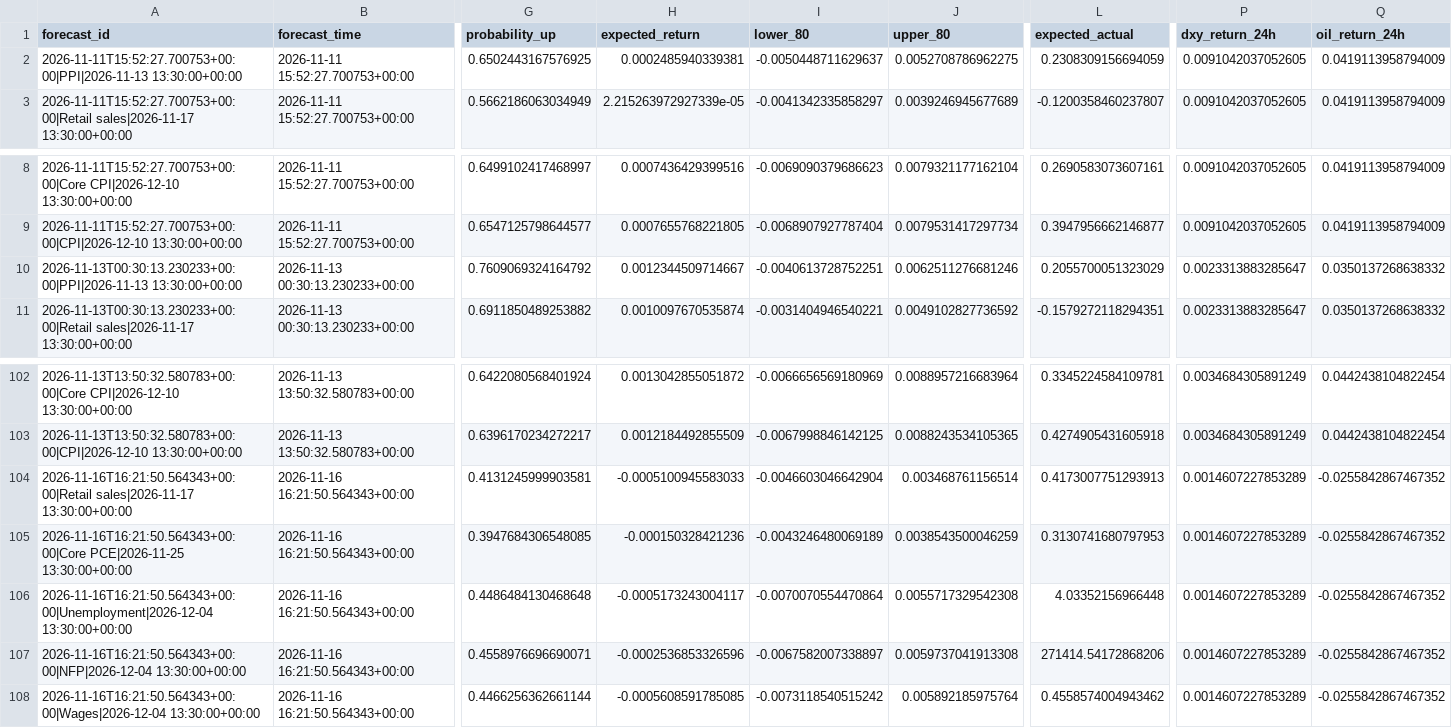
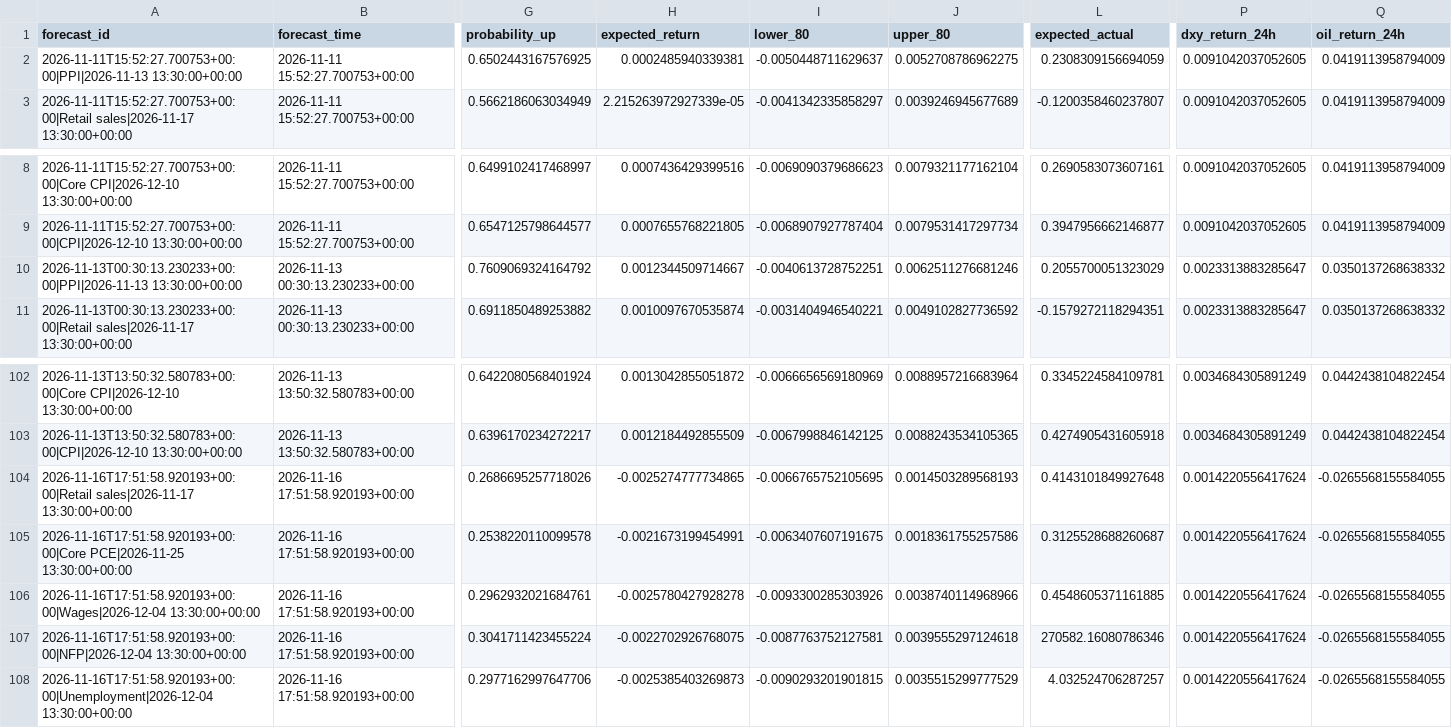
Before and after one commit to nkrabby/gold-news-model, a CSV file: outputs/forecast_log.csv, drawn as a sheet; only a part is shown, gaps mark what is left out; removed rows and columns are numbered as before the commit, all else as after; rows hold the shown columns only; the diff covers the shown part only; the diff names each change by its address in the sheet, - before the commit and + after, or states it on an @@ line.

```diff
--- a/outputs/forecast_log.csv
+++ b/outputs/forecast_log.csv
-A104 (forecast_id): 2026-11-16T16:21:50.564343+00:00|Retail sales|2026-11-17 13:30:00+00:00
+A104 (forecast_id): 2026-11-16T17:51:58.920193+00:00|Retail sales|2026-11-17 13:30:00+00:00
-B104:B105 (forecast_time): 2026-11-16 16:21:50.564343+00:00
+B104:B105 (forecast_time): 2026-11-16 17:51:58.920193+00:00
-G104 (probability_up): 0.4131245999903581
+G104 (probability_up): 0.2686695257718026
-H104 (expected_return): -0.0005100945583033
+H104 (expected_return): -0.0025274777734865
-I104 (lower_80): -0.0046603046642904
+I104 (lower_80): -0.0066765752105695
-J104 (upper_80): 0.003468761156514
+J104 (upper_80): 0.0014503289568193
-L104 (expected_actual): 0.4173007751293913
+L104 (expected_actual): 0.4143101849927648
-P104:P105 (dxy_return_24h): 0.0014607227853289
+P104:P105 (dxy_return_24h): 0.0014220556417624
-Q104:Q105 (oil_return_24h): -0.0255842867467352
+Q104:Q105 (oil_return_24h): -0.0265568155584055
-A105 (forecast_id): 2026-11-16T16:21:50.564343+00:00|Core PCE|2026-11-25 13:30:00+00:00
+A105 (forecast_id): 2026-11-16T17:51:58.920193+00:00|Core PCE|2026-11-25 13:30:00+00:00
-G105 (probability_up): 0.3947684306548085
+G105 (probability_up): 0.2538220110099578
-H105 (expected_return): -0.000150328421236
+H105 (expected_return): -0.0021673199454991
-I105 (lower_80): -0.0043246480069189
+I105 (lower_80): -0.0063407607191675
-J105 (upper_80): 0.0038543500046259
+J105 (upper_80): 0.0018361755257586
-L105 (expected_actual): 0.3130741680797953
+L105 (expected_actual): 0.3125528688260687
-row 106: 2026-11-16T16:21:50.564343+00:00|Unemployment|2026-12-04 13:30:00+00:00 | 2026-11-16 16:21:50.564343+00:00 | 0.4486484130468648 | -0.0005173243004117 | -0.0070070554470864 | 0.0055717329542308 | 4.03352156966448 | 0.0014607227853289 | -0.0255842867467352
-row 107: 2026-11-16T16:21:50.564343+00:00|NFP|2026-12-04 13:30:00+00:00 | 2026-11-16 16:21:50.564343+00:00 | 0.4558976696690071 | -0.0002536853326596 | -0.0067582007338897 | 0.0059737041913308 | 271414.54172868206 | 0.0014607227853289 | -0.0255842867467352
-A106 (forecast_id): 2026-11-16T16:21:50.564343+00:00|Wages|2026-12-04 13:30:00+00:00
+A106 (forecast_id): 2026-11-16T17:51:58.920193+00:00|Wages|2026-12-04 13:30:00+00:00
-B106 (forecast_time): 2026-11-16 16:21:50.564343+00:00
+B106 (forecast_time): 2026-11-16 17:51:58.920193+00:00
-G106 (probability_up): 0.4466256362661144
+G106 (probability_up): 0.2962932021684761
-H106 (expected_return): -0.0005608591785085
+H106 (expected_return): -0.0025780427928278
-I106 (lower_80): -0.0073118540515242
+I106 (lower_80): -0.0093300285303926
-J106 (upper_80): 0.005892185975764
+J106 (upper_80): 0.0038740114968966
-L106 (expected_actual): 0.4558574004943462
+L106 (expected_actual): 0.4548605371161885
-P106 (dxy_return_24h): 0.0014607227853289
+P106 (dxy_return_24h): 0.0014220556417624
-Q106 (oil_return_24h): -0.0255842867467352
+Q106 (oil_return_24h): -0.0265568155584055
+row 107: 2026-11-16T17:51:58.920193+00:00|NFP|2026-12-04 13:30:00+00:00 | 2026-11-16 17:51:58.920193+00:00 | 0.3041711423455224 | -0.0022702926768075 | -0.0087763752127581 | 0.0039555297124618 | 270582.16080786346 | 0.0014220556417624 | -0.0265568155584055
+row 108: 2026-11-16T17:51:58.920193+00:00|Unemployment|2026-12-04 13:30:00+00:00 | 2026-11-16 17:51:58.920193+00:00 | 0.2977162997647706 | -0.0025385403269873 | -0.0090293201901815 | 0.0035515299777529 | 4.032524706287257 | 0.0014220556417624 | -0.0265568155584055
```
Also changed, not shown: 42 edited cells elsewhere in this file, 2 other files.
